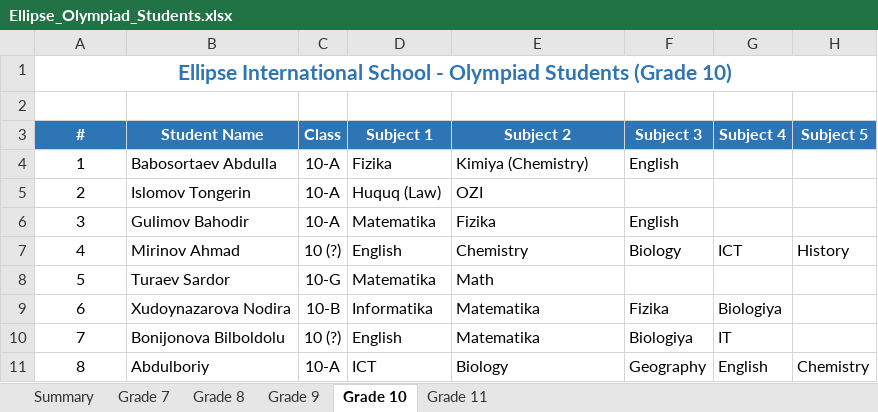
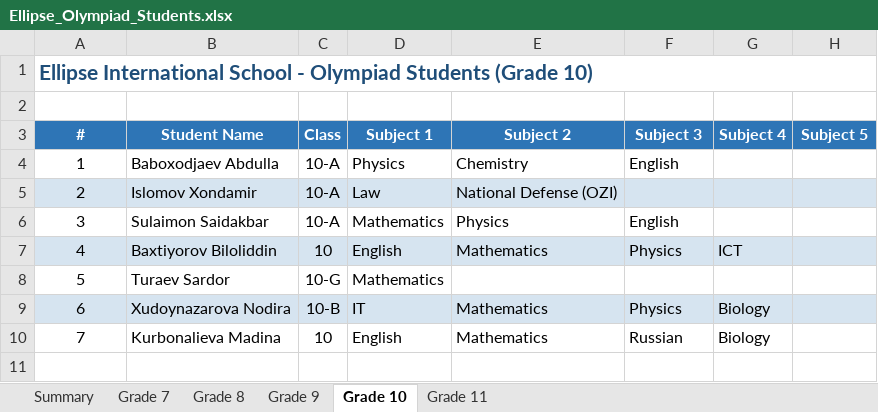
Before and after one commit to khaydarovanvar/test1, an Excel workbook: Ellipse_Olympiad_Students.xlsx, sheet Grade 10, drawn as a sheet; values as stored, in another font and other column widths than the file's, no borders; removed rows and columns are numbered as before the commit, all else as after; the diff names each change by its address in the sheet, - before the commit and + after, or states it on an @@ line.

```diff
--- a/Ellipse_Olympiad_Students.xlsx (sheet Grade 10)
+++ b/Ellipse_Olympiad_Students.xlsx (sheet Grade 10)
@@ A1 text colour: #2E75B6 → #1F4E79, alignment: center → left @@
-B4 (Student Name): Babosortaev Abdulla
+B4 (Student Name): Baboxodjaev Abdulla
-D4 (Subject 1): Fizika
+D4 (Subject 1): Physics
-E4 (Subject 2): Kimiya (Chemistry)
+E4 (Subject 2): Chemistry
-row 5: 2 | Islomov Tongerin | 10-A | Huquq (Law) | OZI
+row 5: 2 | Islomov Xondamir | 10-A | Law | National Defense (OZI)
-B6 (Student Name): Gulimov Bahodir
+B6 (Student Name): Sulaimon Saidakbar
-D6 (Subject 1): Matematika
+D6 (Subject 1): Mathematics
-E6 (Subject 2): Fizika
+E6 (Subject 2): Physics
-row 7: 4 | Mirinov Ahmad | 10 (?) | English | Chemistry | Biology | ICT | History
+row 7: 4 | Baxtiyorov Biloliddin | 10 | English | Mathematics | Physics | ICT
-D8 (Subject 1): Matematika
+D8 (Subject 1): Mathematics
-E8 (Subject 2): Math
+E8 (Subject 2): (empty)
-A9:H9 fill: none
+A9:H9 fill: #D6E4F0
-D9 (Subject 1): Informatika
+D9 (Subject 1): IT
-E9 (Subject 2): Matematika
+E9 (Subject 2): Mathematics
-F9 (Subject 3): Fizika
+F9 (Subject 3): Physics
-G9 (Subject 4): Biologiya
+G9 (Subject 4): Biology
-row 10: 7 | Bonijonova Bilboldolu | 10 (?) | English | Matematika | Biologiya | IT
-row 11: 8 | Abdulboriy | 10-A | ICT | Biology | Geography | English | Chemistry
+row 10: 7 | Kurbonalieva Madina | 10 | English | Mathematics | Russian | Biology
```
Also changed, not shown: sheet Grade 7, sheet Grade 8, sheet Grade 9, sheet Grade 11, sheet Summary, 1 other file.
